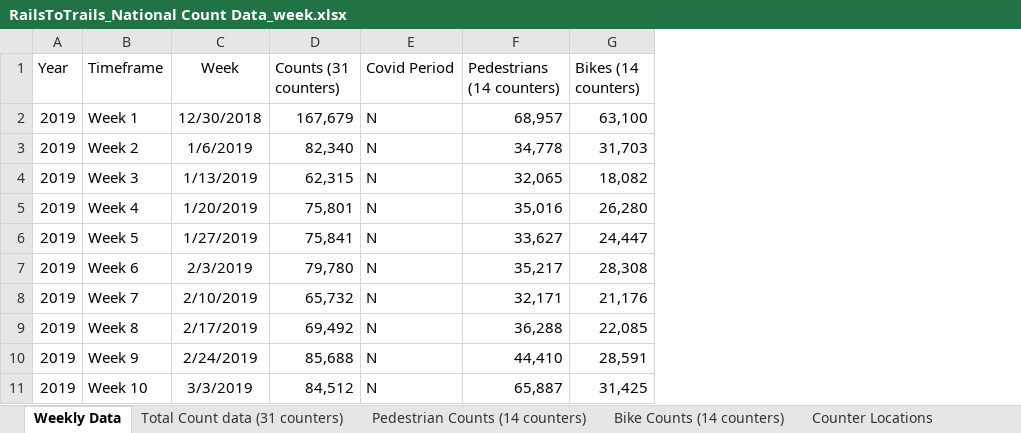
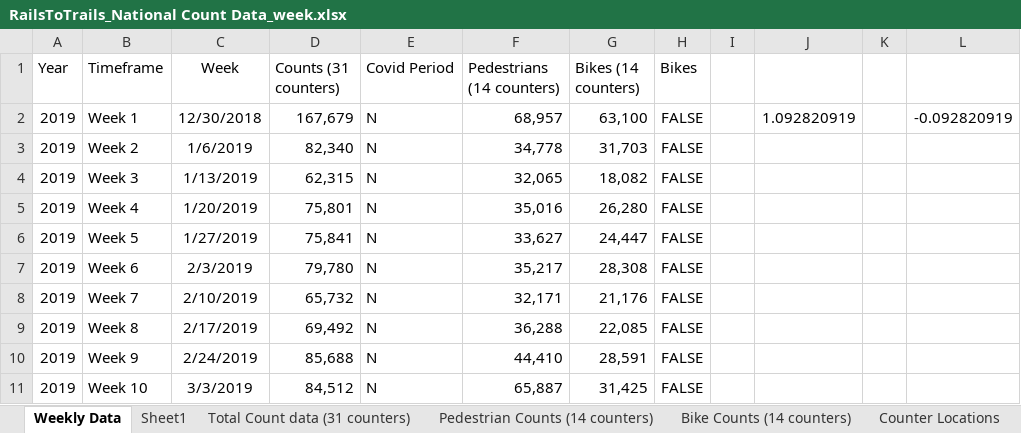
Before and after one commit to willmasse/dash, an Excel workbook: mm-site/assets/RailsToTrails_National Count Data_week.xlsx, sheet Weekly Data, drawn as a sheet; only a part is shown; values as stored, in another font and other column widths than the file's, no borders; the diff names each change by its address in the sheet, - before the commit and + after, or states it on an @@ line.

```diff
--- a/mm-site/assets/RailsToTrails_National Count Data_week.xlsx (sheet Weekly Data)
+++ b/mm-site/assets/RailsToTrails_National Count Data_week.xlsx (sheet Weekly Data)
+sheet tab: Sheet1
+column H (Bikes), rows 2-11: all FALSE
+column I, empty
+column J, row 2: 1.092820919
+column K, empty
+column L, row 2: -0.092820919
```
Also changed, not shown: charts or pictures, 1 other file.
